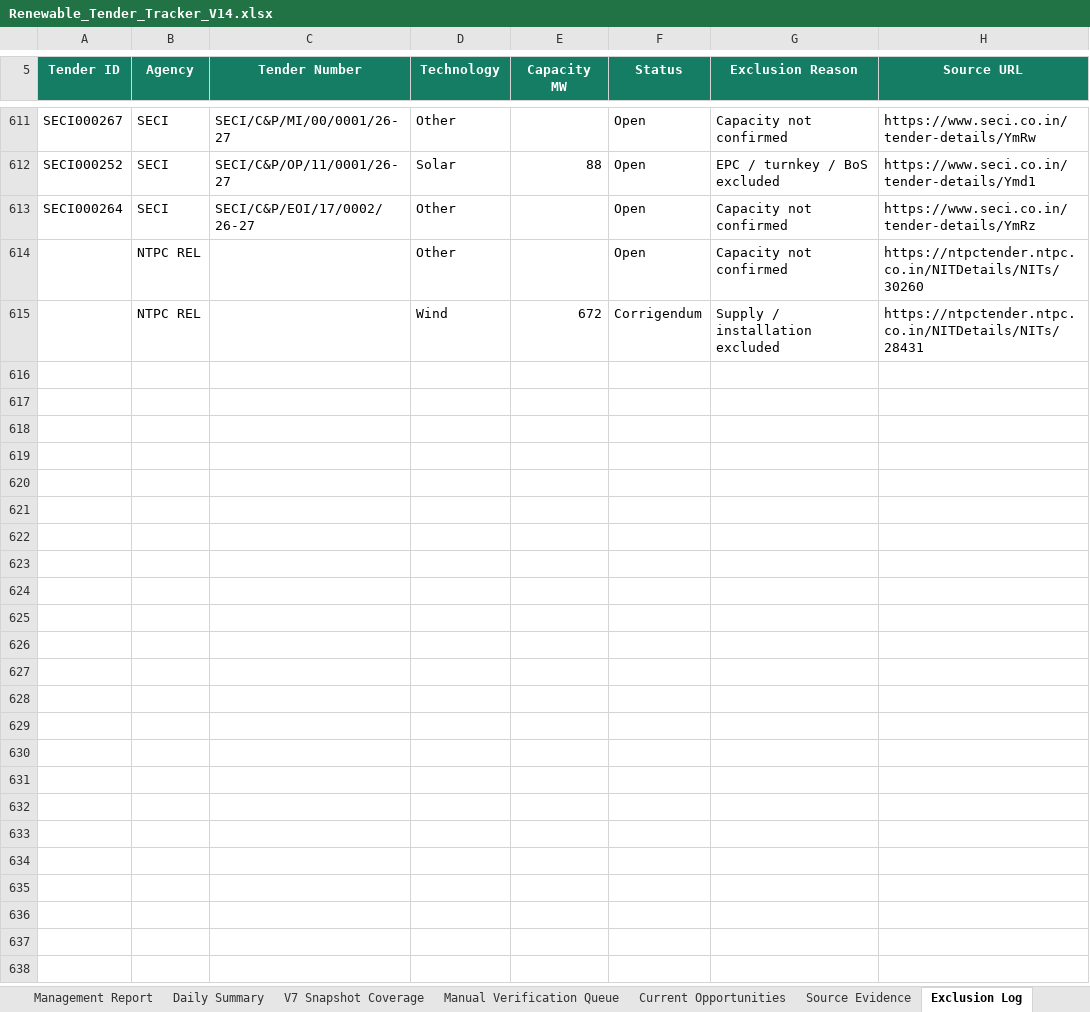
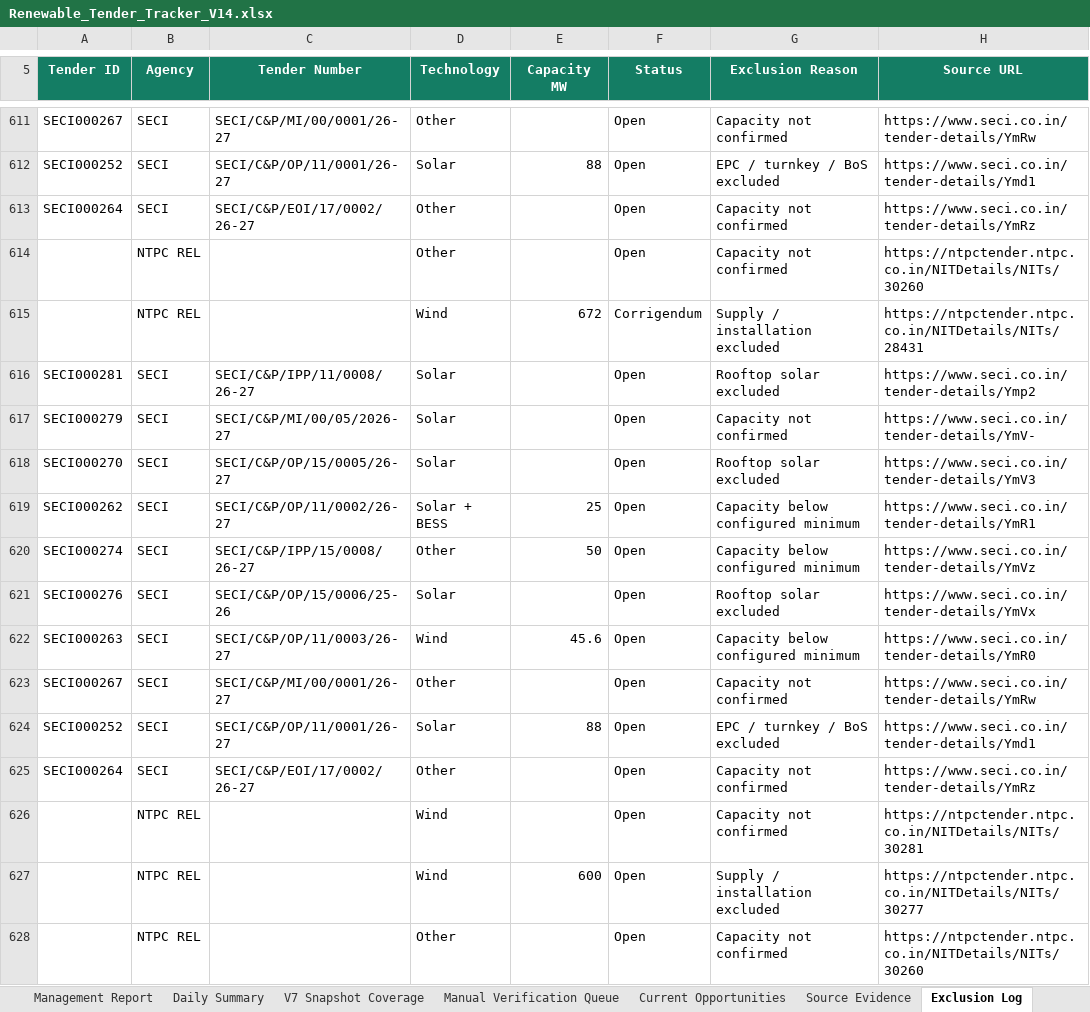
Before and after one commit to omi54321/Renewable-tender-tracker, an Excel workbook: Output/Renewable_Tender_Tracker_V14.xlsx, sheet Exclusion Log, drawn as a sheet; only a part is shown, gaps mark what is left out; values as stored, in another font and other column widths than the file's, no borders; table styles not drawn; the diff names each change by its address in the sheet, - before the commit and + after, or states it on an @@ line.

Commit message:
V14 automated tender update 2026-09-22 08:06 UTC

```diff
--- a/Output/Renewable_Tender_Tracker_V14.xlsx (sheet Exclusion Log)
+++ b/Output/Renewable_Tender_Tracker_V14.xlsx (sheet Exclusion Log)
+row 616: SECI000281 | SECI | SECI/C&P/IPP/11/0008/26-27 | Solar |  | Open | Rooftop solar excluded | https://www.seci.co.in/tender-details/Ymp2
+row 617: SECI000279 | SECI | SECI/C&P/MI/00/05/2026-27 | Solar |  | Open | Capacity not confirmed | https://www.seci.co.in/tender-details/YmV-
+row 618: SECI000270 | SECI | SECI/C&P/OP/15/0005/26-27 | Solar |  | Open | Rooftop solar excluded | https://www.seci.co.in/tender-details/YmV3
+row 619: SECI000262 | SECI | SECI/C&P/OP/11/0002/26-27 | Solar + BESS | 25 | Open | Capacity below configured minimum | https://www.seci.co.in/tender-details/YmR1
+row 620: SECI000274 | SECI | SECI/C&P/IPP/15/0008/26-27 | Other | 50 | Open | Capacity below configured minimum | https://www.seci.co.in/tender-details/YmVz
+row 621: SECI000276 | SECI | SECI/C&P/OP/15/0006/25-26 | Solar |  | Open | Rooftop solar excluded | https://www.seci.co.in/tender-details/YmVx
+row 622: SECI000263 | SECI | SECI/C&P/OP/11/0003/26-27 | Wind | 45.6 | Open | Capacity below configured minimum | https://www.seci.co.in/tender-details/YmR0
+row 623: SECI000267 | SECI | SECI/C&P/MI/00/0001/26-27 | Other |  | Open | Capacity not confirmed | https://www.seci.co.in/tender-details/YmRw
+row 624: SECI000252 | SECI | SECI/C&P/OP/11/0001/26-27 | Solar | 88 | Open | EPC / turnkey / BoS excluded | https://www.seci.co.in/tender-details/Ymd1
+row 625: SECI000264 | SECI | SECI/C&P/EOI/17/0002/26-27 | Other |  | Open | Capacity not confirmed | https://www.seci.co.in/tender-details/YmRz
+row 626:  | NTPC REL |  | Wind |  | Open | Capacity not confirmed | https://ntpctender.ntpc.co.in/NITDetails/NITs/30281
+row 627:  | NTPC REL |  | Wind | 600 | Open | Supply / installation excluded | https://ntpctender.ntpc.co.in/NITDetails/NITs/30277
+row 628:  | NTPC REL |  | Other |  | Open | Capacity not confirmed | https://ntpctender.ntpc.co.in/NITDetails/NITs/30260
```
Also changed, not shown: sheet Master Tenders, sheet Automation Status, 4 other files.
